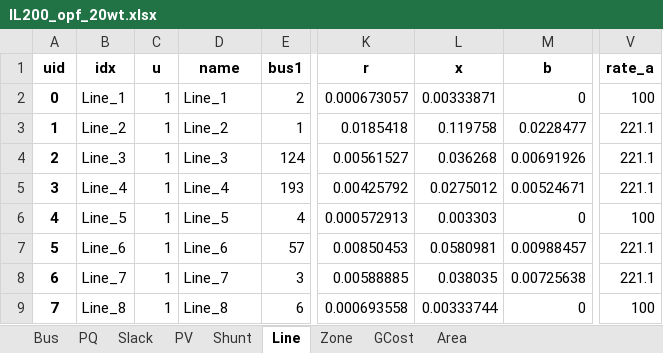
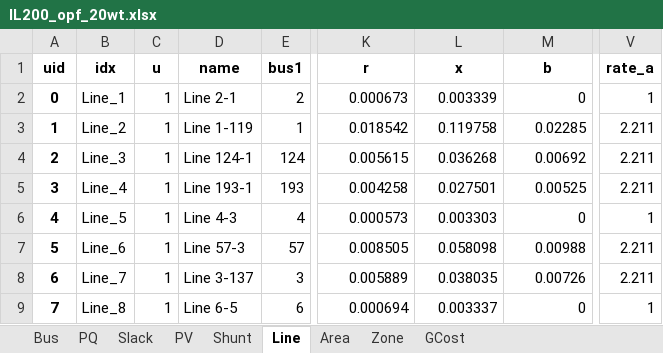
Before and after one commit to jinningwang/thermal_inertia, an Excel workbook: ACTIVSg200/IL200_opf_20wt.xlsx, sheet Line, drawn as a sheet; only a part is shown, gaps mark what is left out; values as stored, in another font and other column widths than the file's, no borders; the diff covers the shown part only; the diff names each change by its address in the sheet, - before the commit and + after, or states it on an @@ line.

```diff
--- a/ACTIVSg200/IL200_opf_20wt.xlsx (sheet Line)
+++ b/ACTIVSg200/IL200_opf_20wt.xlsx (sheet Line)
@@ sheet tab order changed: Bus | PQ | Slack | PV | Shunt | Line | Area | Zone | GCost @@
-D2 (name): Line_1
+D2 (name): Line 2-1
-K2 (r): 0.000673057
+K2 (r): 0.000673
-L2 (x): 0.00333871
+L2 (x): 0.003339
-V2 (rate_a): 100
+V2 (rate_a): 1
-D3 (name): Line_2
+D3 (name): Line 1-119
-K3 (r): 0.0185418
+K3 (r): 0.018542
-M3 (b): 0.0228477
+M3 (b): 0.02285
-V3:V5 (rate_a): 221.1
+V3:V5 (rate_a): 2.211
-D4 (name): Line_3
+D4 (name): Line 124-1
-K4 (r): 0.00561527
+K4 (r): 0.005615
-M4 (b): 0.00691926
+M4 (b): 0.00692
-D5 (name): Line_4
+D5 (name): Line 193-1
-K5 (r): 0.00425792
+K5 (r): 0.004258
-L5 (x): 0.0275012
+L5 (x): 0.027501
-M5 (b): 0.00524671
+M5 (b): 0.00525
-D6 (name): Line_5
+D6 (name): Line 4-3
-K6 (r): 0.000572913
+K6 (r): 0.000573
-V6 (rate_a): 100
+V6 (rate_a): 1
-D7 (name): Line_6
+D7 (name): Line 57-3
-K7 (r): 0.00850453
+K7 (r): 0.008505
-L7 (x): 0.0580981
+L7 (x): 0.058098
-M7 (b): 0.00988457
+M7 (b): 0.00988
-V7:V8 (rate_a): 221.1
+V7:V8 (rate_a): 2.211
-D8 (name): Line_7
+D8 (name): Line 3-137
-K8 (r): 0.00588885
+K8 (r): 0.005889
-M8 (b): 0.00725638
+M8 (b): 0.00726
-D9 (name): Line_8
+D9 (name): Line 6-5
-K9 (r): 0.000693558
+K9 (r): 0.000694
-L9 (x): 0.00333744
+L9 (x): 0.003337
-V9 (rate_a): 100
+V9 (rate_a): 1
```
Also changed, not shown: 1775 edited cells elsewhere in this sheet, sheet Bus, sheet Zone, sheet PV, sheet Area, ACTIVSg200/1.IL200_dyn_20wt.xlsx, ACTIVSg200/3.IL200_dyn_50wt.xlsx, 7 other files.
